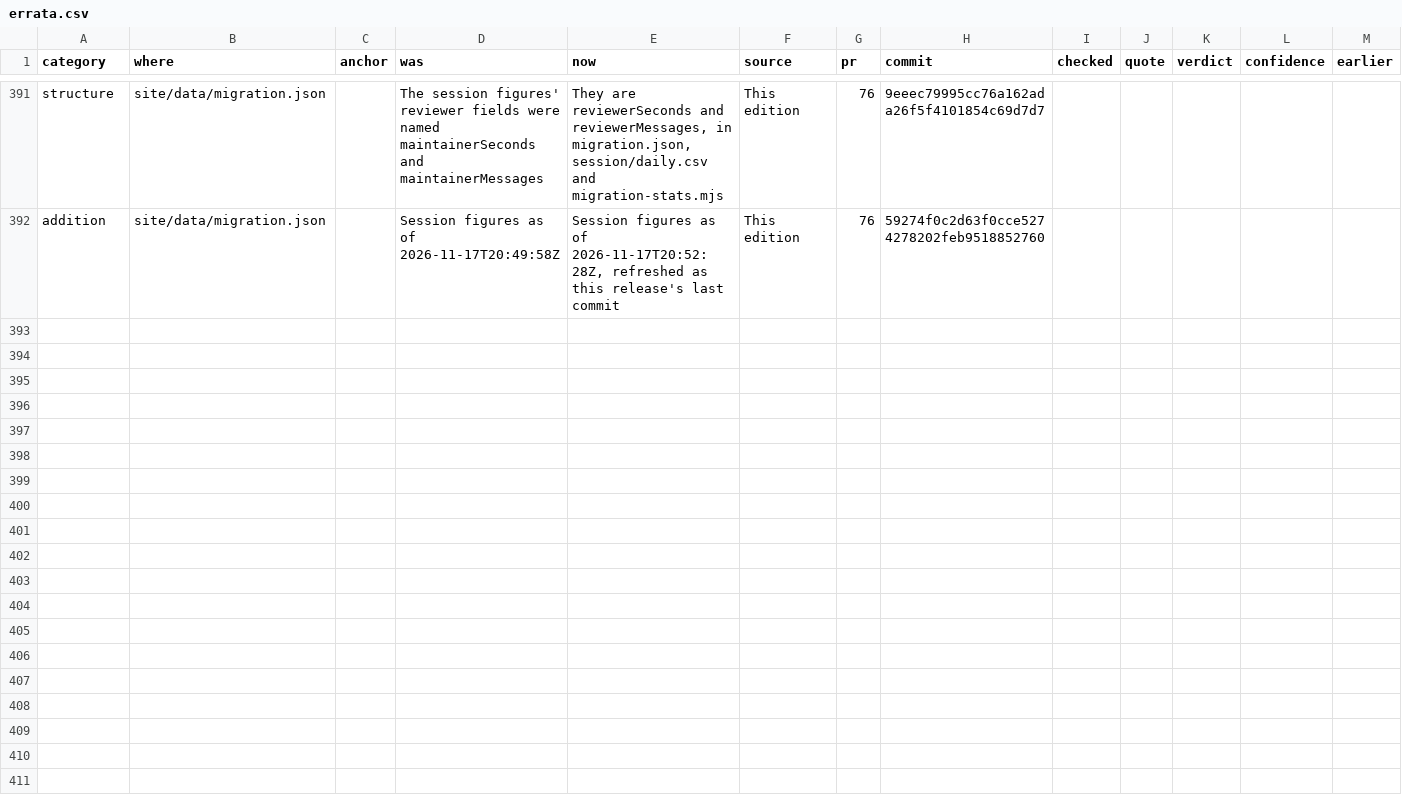
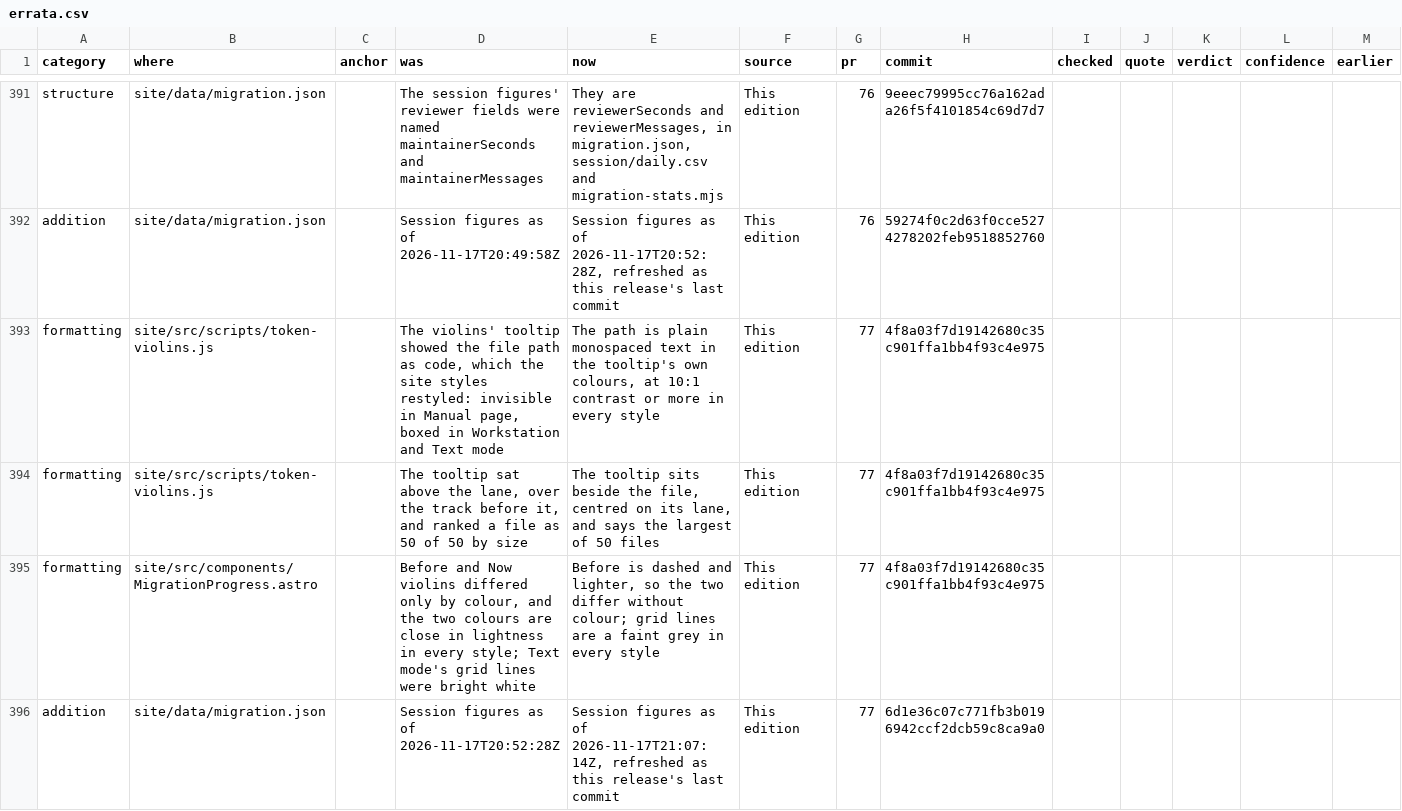
Before and after one commit to betsalel-williamson/ncurses, a CSV file: docs/appendix/errata.csv, drawn as a sheet; only a part is shown, gaps mark what is left out; the diff names each change by its address in the sheet, - before the commit and + after, or states it on an @@ line.

```diff
--- a/docs/appendix/errata.csv
+++ b/docs/appendix/errata.csv
+row 393: formatting | site/src/scripts/token-violins.js |  | The violins' tooltip showed the file path as code, which the site styles restyled: invisible in Manual page, boxed in Workstation and Text mode | The path is plain monospaced text in the tooltip's own colours, at 10:1 contrast or more in every style | This edition | 77 | 4f8a03f7d19142680c35c901ffa1bb4f93c4e975
+row 394: formatting | site/src/scripts/token-violins.js |  | The tooltip sat above the lane, over the track before it, and ranked a file as 50 of 50 by size | The tooltip sits beside the file, centred on its lane, and says the largest of 50 files | This edition | 77 | 4f8a03f7d19142680c35c901ffa1bb4f93c4e975
+row 395: formatting | site/src/components/MigrationProgress.astro |  | Before and Now violins differed only by colour, and the two colours are close in lightness in every style; Text mode's grid lines were bright white | Before is dashed and lighter, so the two differ without colour; grid lines are a faint grey in every style | This edition | 77 | 4f8a03f7d19142680c35c901ffa1bb4f93c4e975
+row 396: addition | site/data/migration.json |  | Session figures as of 2026-11-17T20:52:28Z | Session figures as of 2026-11-17T21:07:14Z, refreshed as this release's last commit | This edition | 77 | 6d1e36c07c771fb3b0196942ccf2dcb59c8ca9a0
```
